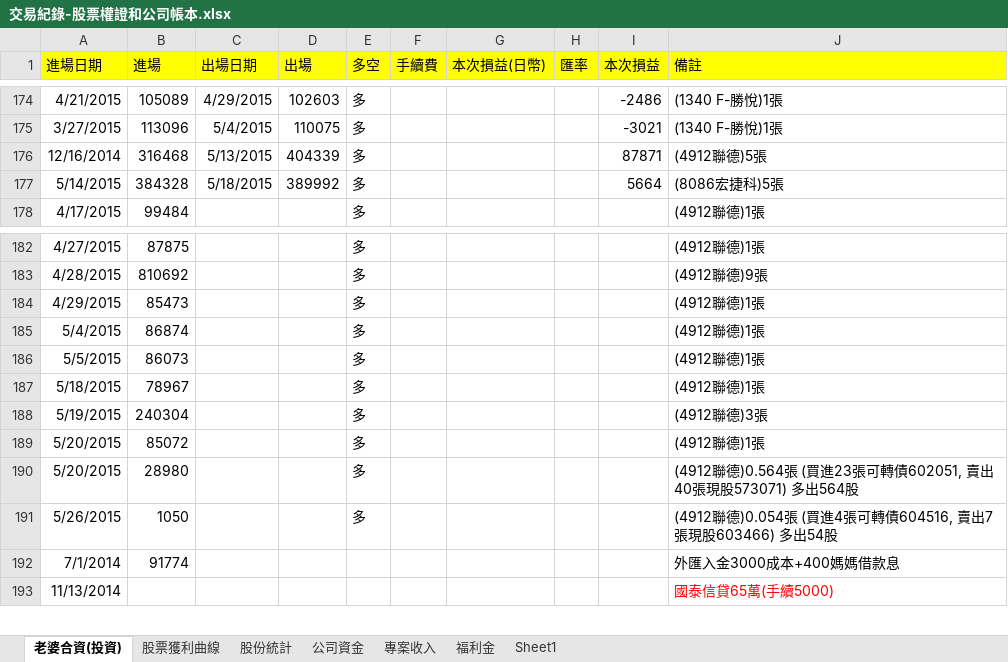
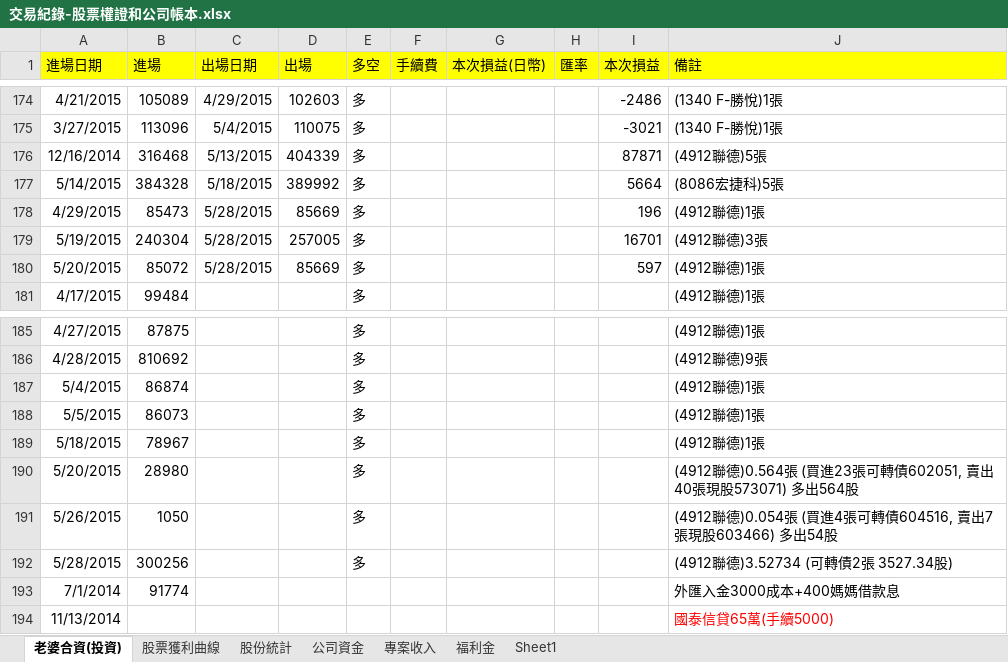
Before and after one commit to dada2cindy/tradeuse-dada2cindy, an Excel workbook: 交易紀錄/交易紀錄-股票權證和公司帳本.xlsx, sheet 老婆合資(投資), drawn as a sheet; only a part is shown, gaps mark what is left out; values as stored, in another font and other column widths than the file's, no borders; removed rows and columns are numbered as before the commit, all else as after; the diff names each change by its address in the sheet, - before the commit and + after, or states it on an @@ line.

```diff
--- a/交易紀錄/交易紀錄-股票權證和公司帳本.xlsx (sheet 老婆合資(投資))
+++ b/交易紀錄/交易紀錄-股票權證和公司帳本.xlsx (sheet 老婆合資(投資))
+row 178: 4/29/2015 | 85473 | 5/28/2015 | 85669 | 多 |  |  |  | 196 | (4912聯德)1張
+row 179: 5/19/2015 | 240304 | 5/28/2015 | 257005 | 多 |  |  |  | 16701 | (4912聯德)3張
+row 180: 5/20/2015 | 85072 | 5/28/2015 | 85669 | 多 |  |  |  | 597 | (4912聯德)1張
-row 184: 4/29/2015 | 85473 |  |  | 多 |  |  |  |  | (4912聯德)1張
-row 188: 5/19/2015 | 240304 |  |  | 多 |  |  |  |  | (4912聯德)3張
-row 189: 5/20/2015 | 85072 |  |  | 多 |  |  |  |  | (4912聯德)1張
+row 192: 5/28/2015 | 300256 |  |  | 多 |  |  |  |  | (4912聯德)3.52734 (可轉債2張 3527.34股)
```
Also changed, not shown: sheet 股票獲利曲線, charts or pictures.
